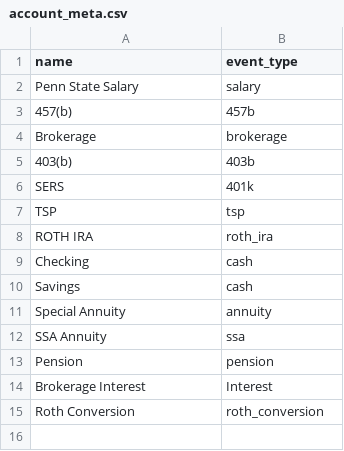
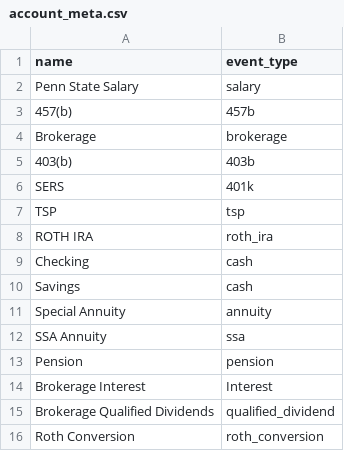
Before and after one commit to dfox0207/FIRE, a CSV file: Config/account_meta.csv, drawn as a sheet; the diff names each change by its address in the sheet, - before the commit and + after, or states it on an @@ line.

Commit message:
Brokerage Qualified Dividends,qualified_dividend

```diff
--- a/Config/account_meta.csv
+++ b/Config/account_meta.csv
+row 15: Brokerage Qualified Dividends | qualified_dividend
```
